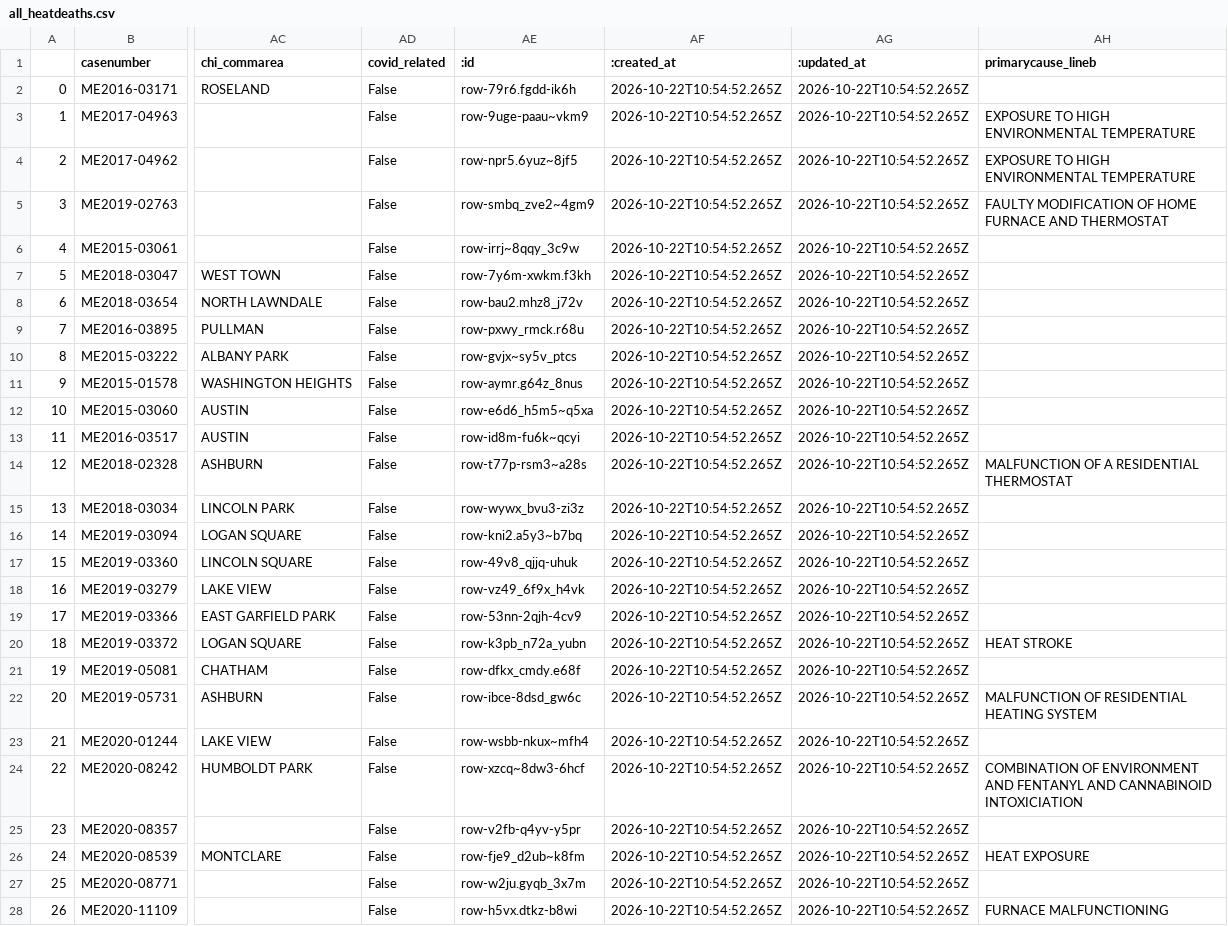
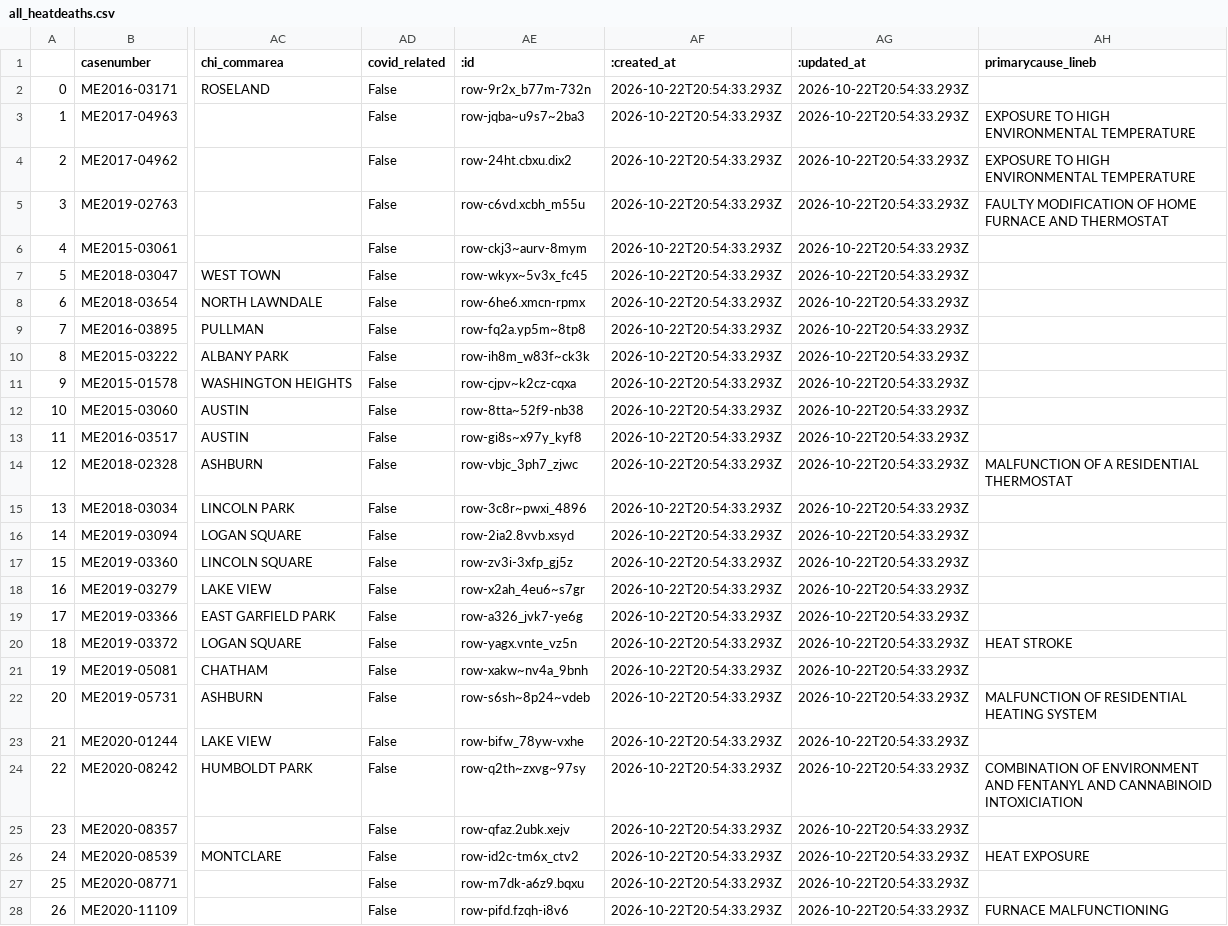
Before and after one commit to cam-rodriguez/cpm_heatbot, a CSV file: data/all_heatdeaths.csv, drawn as a sheet; only a part is shown, gaps mark what is left out; the diff covers the shown part only; the diff names each change by its address in the sheet, - before the commit and + after, or states it on an @@ line.

```diff
--- a/data/all_heatdeaths.csv
+++ b/data/all_heatdeaths.csv
-AE2 (:id): row-79r6.fgdd-ik6h
+AE2 (:id): row-9r2x_b77m-732n
-AF2:AF28 (:created_at): 2026-10-22T10:54:52.265Z
+AF2:AF28 (:created_at): 2026-10-22T20:54:33.293Z
-AG2:AG28 (:updated_at): 2026-10-22T10:54:52.265Z
+AG2:AG28 (:updated_at): 2026-10-22T20:54:33.293Z
-AE3 (:id): row-9uge-paau~vkm9
+AE3 (:id): row-jqba~u9s7~2ba3
-AE4 (:id): row-npr5.6yuz~8jf5
+AE4 (:id): row-24ht.cbxu.dix2
-AE5 (:id): row-smbq_zve2~4gm9
+AE5 (:id): row-c6vd.xcbh_m55u
-AE6 (:id): row-irrj~8qqy_3c9w
+AE6 (:id): row-ckj3~aurv-8mym
-AE7 (:id): row-7y6m-xwkm.f3kh
+AE7 (:id): row-wkyx~5v3x_fc45
-AE8 (:id): row-bau2.mhz8_j72v
+AE8 (:id): row-6he6.xmcn-rpmx
-AE9 (:id): row-pxwy_rmck.r68u
+AE9 (:id): row-fq2a.yp5m~8tp8
-AE10 (:id): row-gvjx~sy5v_ptcs
+AE10 (:id): row-ih8m_w83f~ck3k
-AE11 (:id): row-aymr.g64z_8nus
+AE11 (:id): row-cjpv~k2cz-cqxa
-AE12 (:id): row-e6d6_h5m5~q5xa
+AE12 (:id): row-8tta~52f9-nb38
-AE13 (:id): row-id8m-fu6k~qcyi
+AE13 (:id): row-gi8s~x97y_kyf8
-AE14 (:id): row-t77p-rsm3~a28s
+AE14 (:id): row-vbjc_3ph7_zjwc
-AE15 (:id): row-wywx_bvu3-zi3z
+AE15 (:id): row-3c8r~pwxi_4896
-AE16 (:id): row-kni2.a5y3~b7bq
+AE16 (:id): row-2ia2.8vvb.xsyd
-AE17 (:id): row-49v8_qjjq-uhuk
+AE17 (:id): row-zv3i-3xfp_gj5z
-AE18 (:id): row-vz49_6f9x_h4vk
+AE18 (:id): row-x2ah_4eu6~s7gr
-AE19 (:id): row-53nn-2qjh-4cv9
+AE19 (:id): row-a326_jvk7-ye6g
-AE20 (:id): row-k3pb_n72a_yubn
+AE20 (:id): row-yagx.vnte_vz5n
-AE21 (:id): row-dfkx_cmdy.e68f
+AE21 (:id): row-xakw~nv4a_9bnh
-AE22 (:id): row-ibce-8dsd_gw6c
+AE22 (:id): row-s6sh~8p24~vdeb
-AE23 (:id): row-wsbb-nkux~mfh4
+AE23 (:id): row-bifw_78yw-vxhe
-AE24 (:id): row-xzcq~8dw3-6hcf
+AE24 (:id): row-q2th~zxvg~97sy
-AE25 (:id): row-v2fb-q4yv-y5pr
+AE25 (:id): row-qfaz.2ubk.xejv
-AE26 (:id): row-fje9_d2ub~k8fm
+AE26 (:id): row-id2c-tm6x_ctv2
-AE27 (:id): row-w2ju.gyqb_3x7m
+AE27 (:id): row-m7dk-a6z9.bqxu
-AE28 (:id): row-h5vx.dtkz-b8wi
+AE28 (:id): row-pifd.fzqh-i8v6
```
Also changed, not shown: 108 edited cells elsewhere in this file, data/archive/lastversion.csv, data/archive/today_heatdeaths_2026-10-22.csv.
